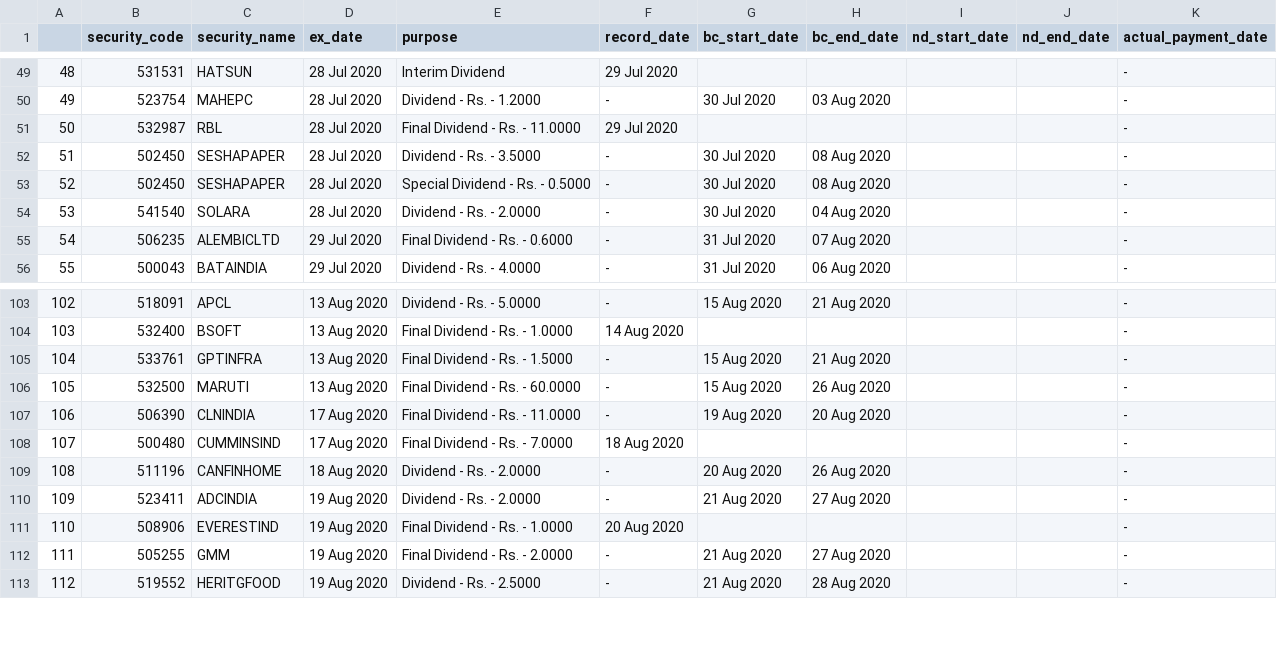
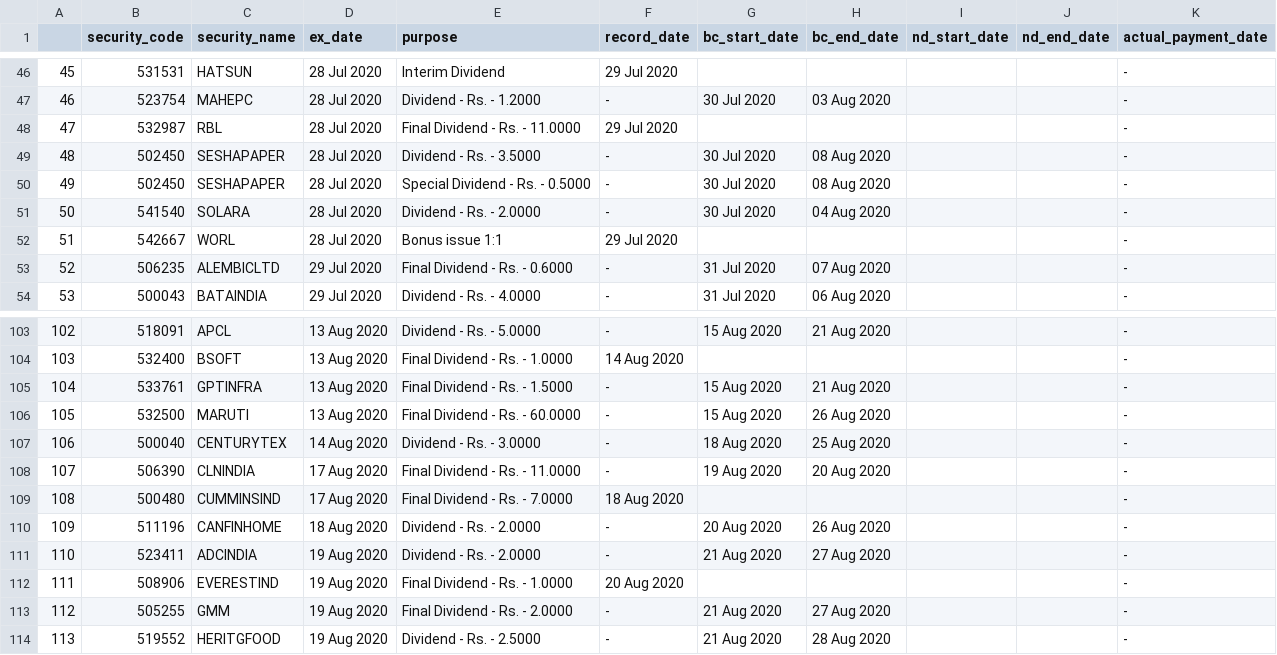
Before and after one commit to pratikbaid3/BSE_NSE_MONEY_CONTROL_REST_API, a CSV file: public/Latest Corporate Actions BSE.csv, drawn as a sheet; only a part is shown, gaps mark what is left out; the diff covers the shown part only; the diff names each change by its address in the sheet, - before the commit and + after, or states it on an @@ line.

```diff
--- a/public/Latest Corporate Actions BSE.csv
+++ b/public/Latest Corporate Actions BSE.csv
@@ column A renumbered from row 3 down @@
+row 52: 51 | 542667 | WORL | 28 Jul 2020 | Bonus issue 1:1 | 29 Jul 2020 |  |  |  |  | -
+row 107: 106 | 500040 | CENTURYTEX | 14 Aug 2020 | Dividend - Rs. - 3.0000 | - | 18 Aug 2020 | 25 Aug 2020 |  |  | -
```
Also changed, not shown: 6 added rows, 5 removed rows and 21 edited cells elsewhere in this file, public/Latest Corporate Actions MC.csv, public/Latest Corporate Actions NSE.csv, 5 other files.
